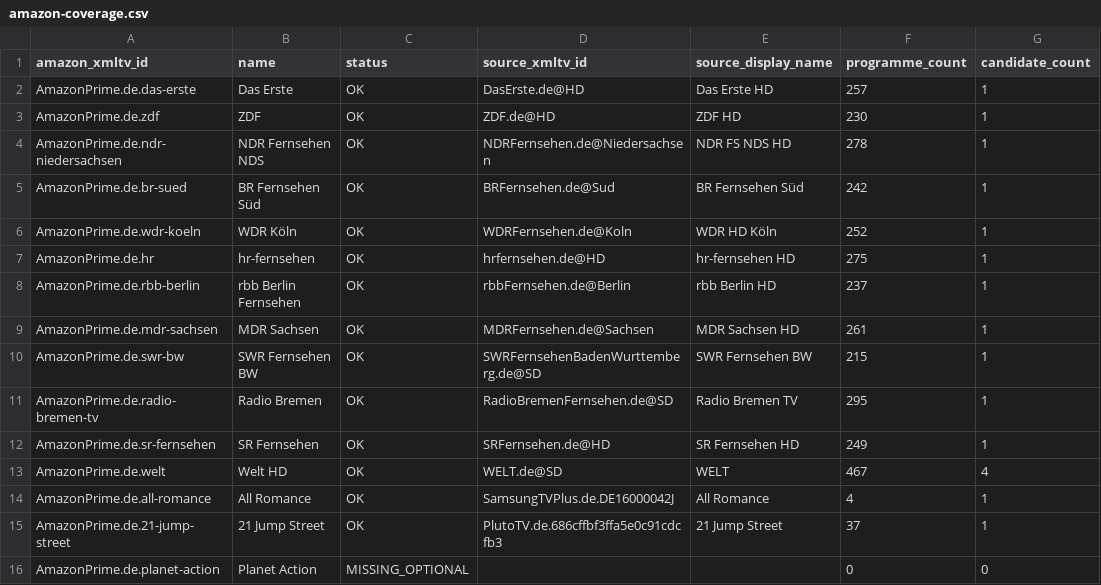
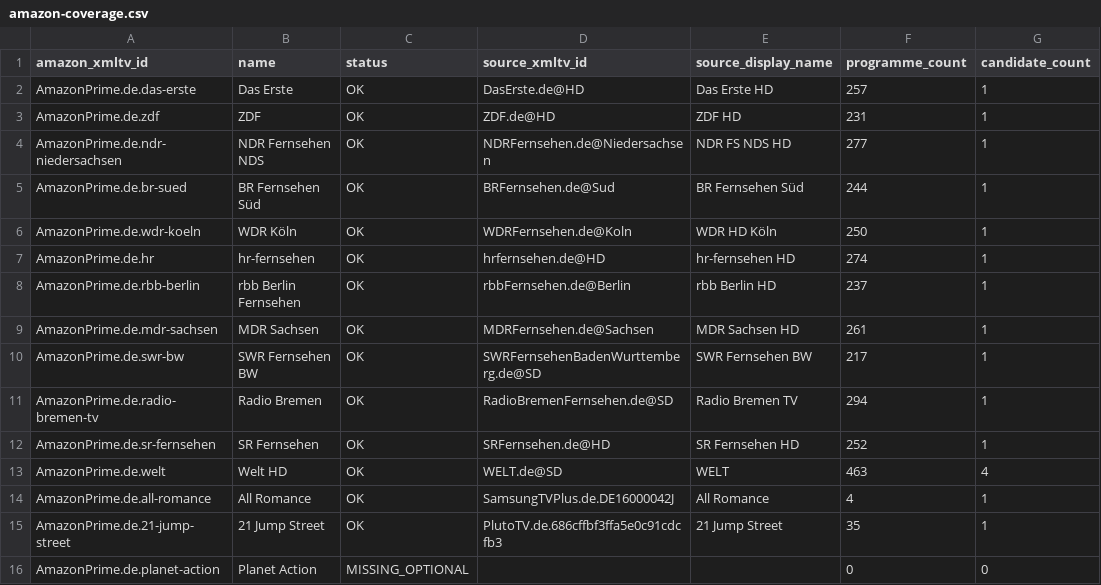
Before and after one commit to Kaimandura/epg-de, a CSV file: reports/amazon-coverage.csv, drawn as a sheet.

```diff
--- a/reports/amazon-coverage.csv
+++ b/reports/amazon-coverage.csv
@@ -2,15 +2,15 @@ amazon_xmltv_id,name,status,source_xmltv_id,source_display_name,programme_count,
 AmazonPrime.de.das-erste,Das Erste,OK,DasErste.de@HD,Das Erste HD,257,1
-AmazonPrime.de.zdf,ZDF,OK,ZDF.de@HD,ZDF HD,230,1
-AmazonPrime.de.ndr-niedersachsen,NDR Fernsehen NDS,OK,NDRFernsehen.de@Niedersachsen,NDR FS NDS HD,278,1
-AmazonPrime.de.br-sued,BR Fernsehen Süd,OK,BRFernsehen.de@Sud,BR Fernsehen Süd,242,1
-AmazonPrime.de.wdr-koeln,WDR Köln,OK,WDRFernsehen.de@Koln,WDR HD Köln,252,1
-AmazonPrime.de.hr,hr-fernsehen,OK,hrfernsehen.de@HD,hr-fernsehen HD,275,1
+AmazonPrime.de.zdf,ZDF,OK,ZDF.de@HD,ZDF HD,231,1
+AmazonPrime.de.ndr-niedersachsen,NDR Fernsehen NDS,OK,NDRFernsehen.de@Niedersachsen,NDR FS NDS HD,277,1
+AmazonPrime.de.br-sued,BR Fernsehen Süd,OK,BRFernsehen.de@Sud,BR Fernsehen Süd,244,1
+AmazonPrime.de.wdr-koeln,WDR Köln,OK,WDRFernsehen.de@Koln,WDR HD Köln,250,1
+AmazonPrime.de.hr,hr-fernsehen,OK,hrfernsehen.de@HD,hr-fernsehen HD,274,1
 AmazonPrime.de.rbb-berlin,rbb Berlin Fernsehen,OK,rbbFernsehen.de@Berlin,rbb Berlin HD,237,1
 AmazonPrime.de.mdr-sachsen,MDR Sachsen,OK,MDRFernsehen.de@Sachsen,MDR Sachsen HD,261,1
-AmazonPrime.de.swr-bw,SWR Fernsehen BW,OK,SWRFernsehenBadenWurttemberg.de@SD,SWR Fernsehen BW,215,1
-AmazonPrime.de.radio-bremen-tv,Radio Bremen,OK,RadioBremenFernsehen.de@SD,Radio Bremen TV,295,1
-AmazonPrime.de.sr-fernsehen,SR Fernsehen,OK,SRFernsehen.de@HD,SR Fernsehen HD,249,1
-AmazonPrime.de.welt,Welt HD,OK,WELT.de@SD,WELT,467,4
+AmazonPrime.de.swr-bw,SWR Fernsehen BW,OK,SWRFernsehenBadenWurttemberg.de@SD,SWR Fernsehen BW,217,1
+AmazonPrime.de.radio-bremen-tv,Radio Bremen,OK,RadioBremenFernsehen.de@SD,Radio Bremen TV,294,1
+AmazonPrime.de.sr-fernsehen,SR Fernsehen,OK,SRFernsehen.de@HD,SR Fernsehen HD,252,1
+AmazonPrime.de.welt,Welt HD,OK,WELT.de@SD,WELT,463,4
 AmazonPrime.de.all-romance,All Romance,OK,SamsungTVPlus.de.DE16000042J,All Romance,4,1
-AmazonPrime.de.21-jump-street,21 Jump Street,OK,PlutoTV.de.686cffbf3ffa5e0c91cdcfb3,21 Jump Street,37,1
+AmazonPrime.de.21-jump-street,21 Jump Street,OK,PlutoTV.de.686cffbf3ffa5e0c91cdcfb3,21 Jump Street,35,1
 AmazonPrime.de.planet-action,Planet Action,MISSING_OPTIONAL,,,0,0
```
Also changed, not shown: reports/coverage.csv, reports/master-cleanup.csv, 6 other files.
